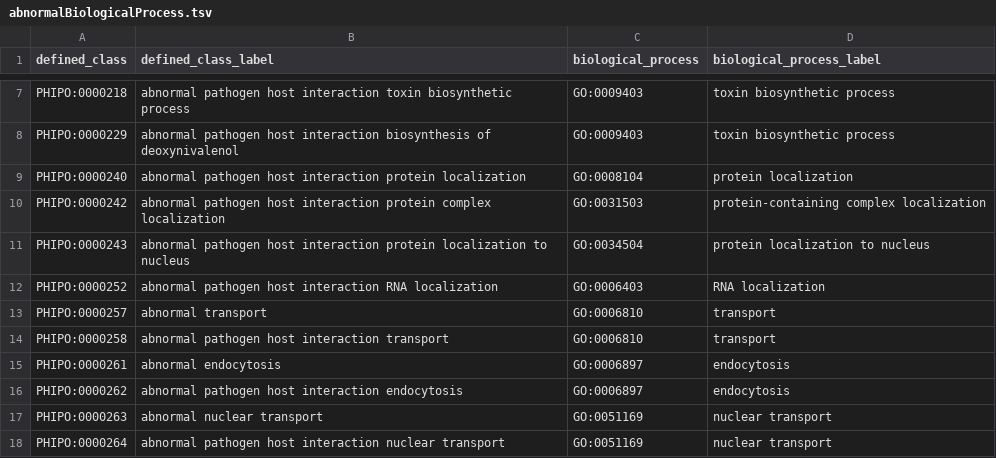
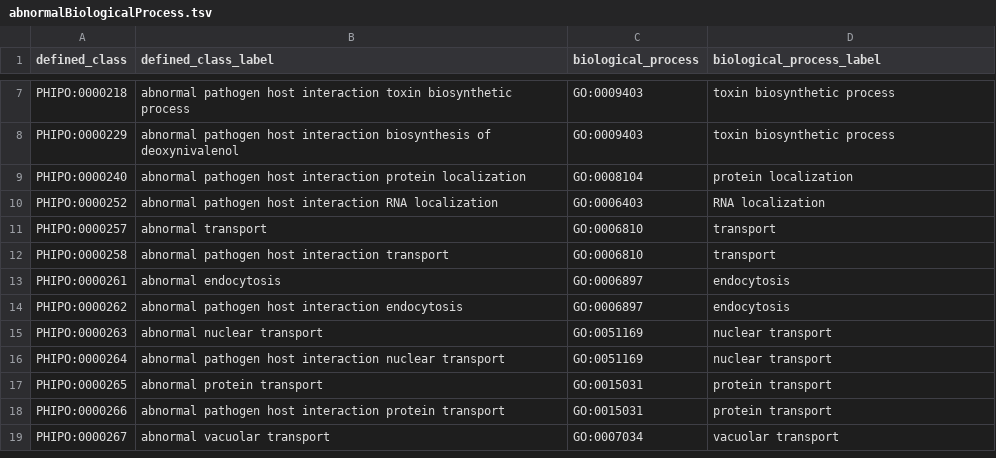
Before and after one commit to PHI-base/phipo, a TSV file: src/patterns/data/default/abnormalBiologicalProcess.tsv, drawn as a sheet; only a part is shown, gaps mark what is left out; the shorter side is filled out with more unchanged rows.

Commit message:
Remove more deprecated terms from pattern list

```diff
--- a/src/patterns/data/default/abnormalBiologicalProcess.tsv
+++ b/src/patterns/data/default/abnormalBiologicalProcess.tsv
@@ -9,4 +9,2 @@ PHIPO:0000229	abnormal pathogen host interaction biosynthesis of deoxynivalenol
 PHIPO:0000240	abnormal pathogen host interaction protein localization	GO:0008104	protein localization
-PHIPO:0000242	abnormal pathogen host interaction protein complex localization	GO:0031503	protein-containing complex localization
-PHIPO:0000243	abnormal pathogen host interaction protein localization to nucleus	GO:0034504	protein localization to nucleus
 PHIPO:0000252	abnormal pathogen host interaction RNA localization	GO:0006403	RNA localization
```
Also changed, not shown: 5 other files.
